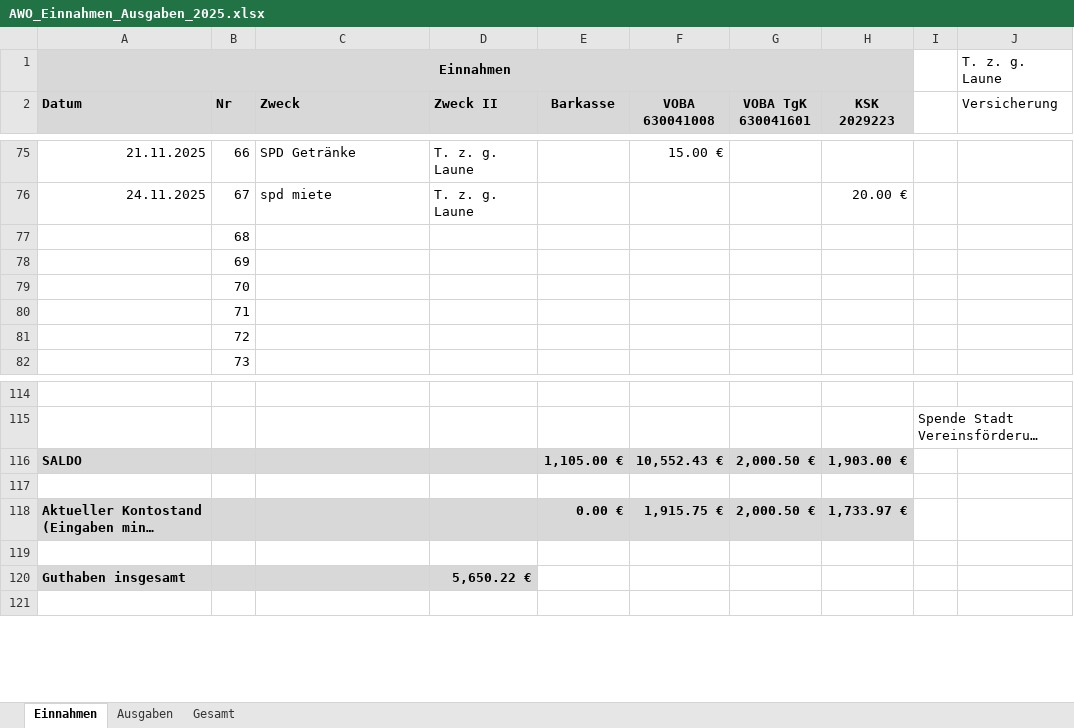
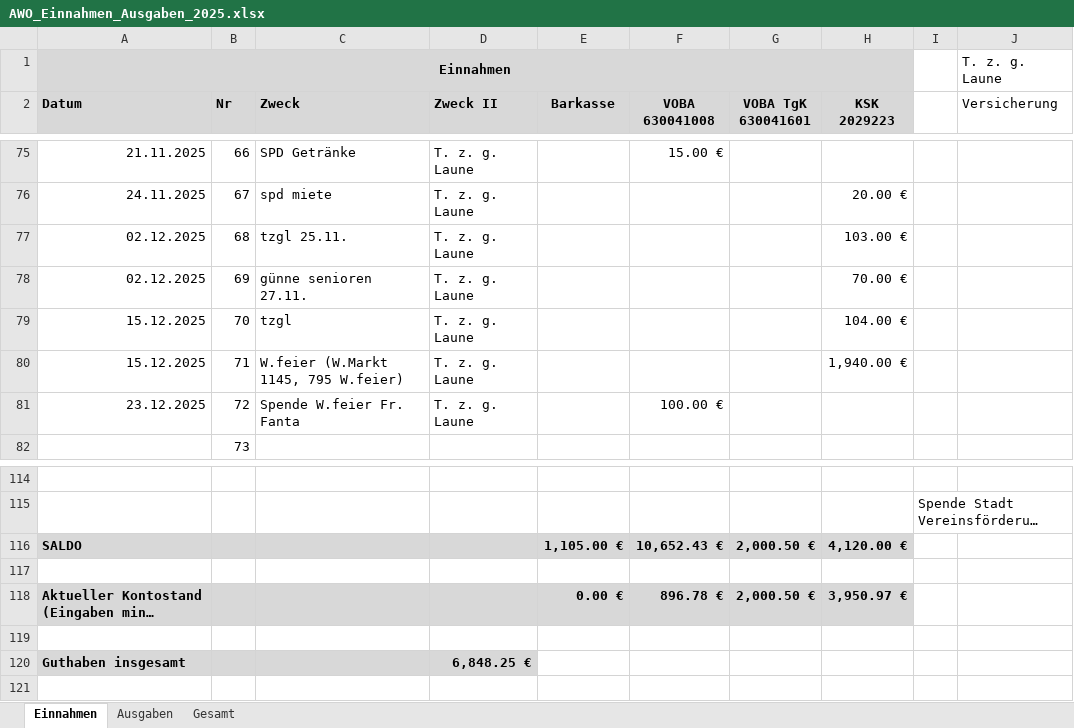
Before and after one commit to bwildner/AWO, an Excel workbook: 2025/AWO_Einnahmen_Ausgaben_2025.xlsx, sheet Einnahmen, drawn as a sheet; only a part is shown, gaps mark what is left out; long unchanged cells end in …; values as stored, in another font and other column widths than the file's, no borders; conditional formats not drawn; the diff names each change by its address in the sheet, - before the commit and + after, or states it on an @@ line.

```diff
--- a/2025/AWO_Einnahmen_Ausgaben_2025.xlsx (sheet Einnahmen)
+++ b/2025/AWO_Einnahmen_Ausgaben_2025.xlsx (sheet Einnahmen)
-A77:A78 (Datum): (empty)
+A77:A78 (Datum): 02.12.2025
-C77 (Zweck): (empty)
+C77 (Zweck): tzgl 25.11.
-D77:D81 (Zweck II): (empty)
+D77:D81 (Zweck II): T. z. g. Laune
-H77 (KSK 2029223): (empty)
+H77 (KSK 2029223): 103.00 €
-C78 (Zweck): (empty)
+C78 (Zweck): günne senioren 27.11.
-H78 (KSK 2029223): (empty)
+H78 (KSK 2029223): 70.00 €
-A79:A80 (Datum): (empty)
+A79:A80 (Datum): 15.12.2025
-C79 (Zweck): (empty)
+C79 (Zweck): tzgl
-H79 (KSK 2029223): (empty)
+H79 (KSK 2029223): 104.00 €
-C80 (Zweck): (empty)
+C80 (Zweck): W.feier (W.Markt 1145, 795 W.feier)
-H80 (KSK 2029223): (empty)
+H80 (KSK 2029223): 1,940.00 €
-A81 (Datum): (empty)
+A81 (Datum): 23.12.2025
-C81 (Zweck): (empty)
+C81 (Zweck): Spende W.feier Fr. Fanta
-F81 (VOBA 630041008): (empty)
+F81 (VOBA 630041008): 100.00 €
-F116 (VOBA 630041008): 10,552.43 €
+F116 (VOBA 630041008): 10,652.43 €
-H116 (KSK 2029223): 1,903.00 €
+H116 (KSK 2029223): 4,120.00 €
-F118 (VOBA 630041008): 1,915.75 €
+F118 (VOBA 630041008): 896.78 €
-H118 (KSK 2029223): 1,733.97 €
+H118 (KSK 2029223): 3,950.97 €
-D120 (Zweck II): 5,650.22 €
+D120 (Zweck II): 6,848.25 €
```
Also changed, not shown: sheet Ausgaben, 10 other files.
